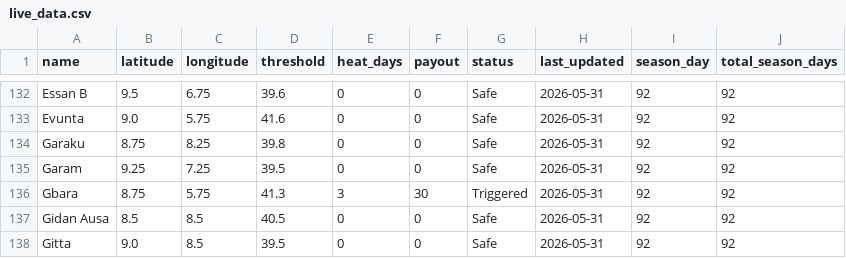
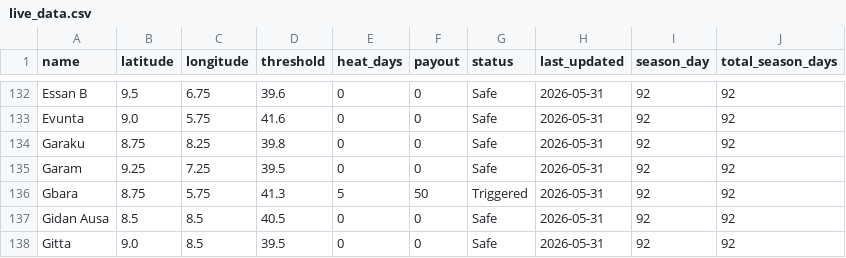
Before and after one commit to johannesborchert-oas/extremeheat, a CSV file: shield-dashboard/live_data.csv, drawn as a sheet; only a part is shown, gaps mark what is left out.

```diff
--- a/shield-dashboard/live_data.csv
+++ b/shield-dashboard/live_data.csv
@@ -135,3 +135,3 @@ Garaku,8.75,8.25,39.8,0,0,Safe,2026-05-31,92,92
 Garam,9.25,7.25,39.5,0,0,Safe,2026-05-31,92,92
-Gbara,8.75,5.75,41.3,3,30,Triggered,2026-05-31,92,92
+Gbara,8.75,5.75,41.3,5,50,Triggered,2026-05-31,92,92
 Gidan Ausa,8.5,8.5,40.5,0,0,Safe,2026-05-31,92,92
```
